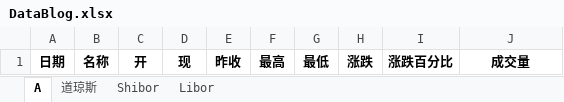
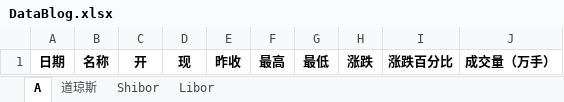
Before and after one commit to huanghaozi/autoInvestmentLog, an Excel workbook: DataBlog.xlsx, sheet A, drawn as a sheet; values as stored, in another font and other column widths than the file's, no borders; conditional formats not drawn; the diff names each change by its address in the sheet, - before the commit and + after, or states it on an @@ line.

```diff
--- a/DataBlog.xlsx (sheet A)
+++ b/DataBlog.xlsx (sheet A)
-J1: 成交量
+J1: 成交量（万手）
```
Also changed, not shown: 1 other file.
